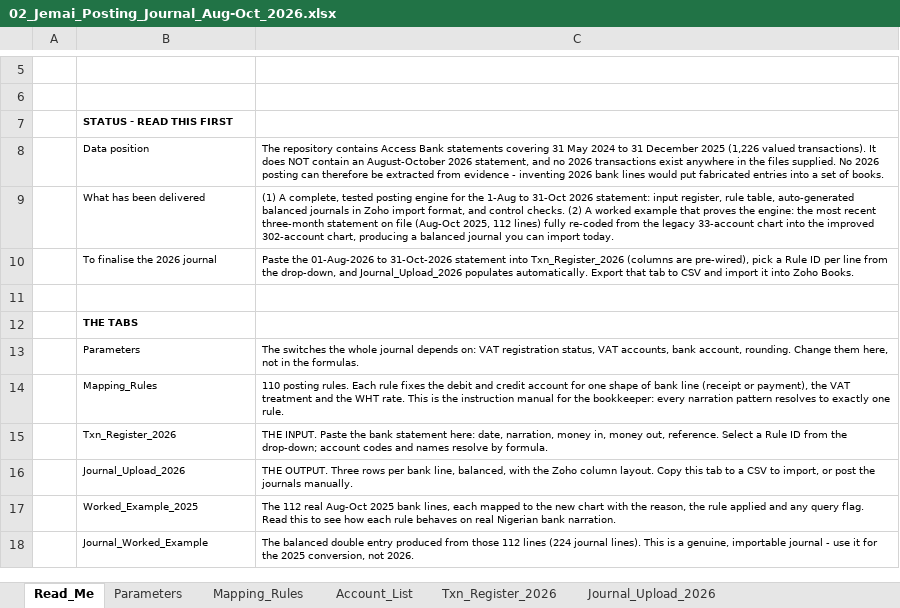
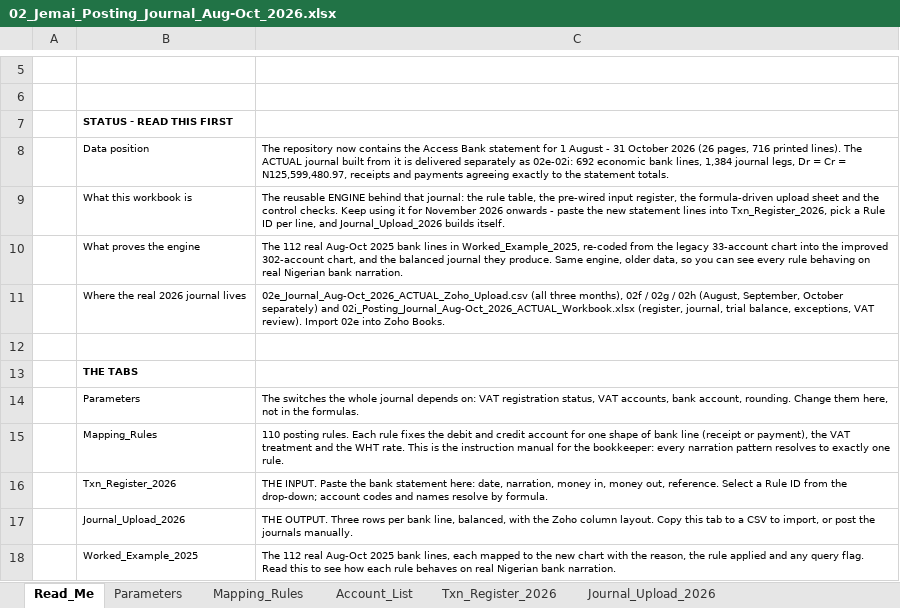
Before and after one commit to Desabollo/Jemai-International, an Excel workbook: deliverables/02_Jemai_Posting_Journal_Aug-Oct_2026.xlsx, sheet Read_Me, drawn as a sheet; only a part is shown, gaps mark what is left out; the shorter side is filled out with more unchanged rows; values as stored, in another font and other column widths than the file's, no borders; removed rows and columns are numbered as before the commit, all else as after; the diff names each change by its address in the sheet, - before the commit and + after, or states it on an @@ line.

Commit message:
Post the actual August-October 2026 journal from the Access Bank statement
- parse_statement.py: coordinate parser for the 26-page statement. 716 printed
  lines, deposits N51,225,487.00 and withdrawals N74,373,993.97 agree to the
  statement; the 4 failed-and-reversed transfer groups (N8,000,430.00) are
  identified from the negative debit rows and excluded.
- journal_rules_2026.py: 70 posting rules for the 2026 payee/purpose universe,
  ordered bank charges -> payee overrides -> payroll -> advances -> tax ->
  cost of sales -> opex -> revenue.
- build_journal_2026.py: 692 economic lines -> 1,384 balanced legs,
  Dr = Cr = N125,599,480.97, monthly journals JE-2026-MM-NNN, plus a 9-tab
  workbook (control checks, month summary, register, TB, exceptions, VAT review).
- Deliverables 02e (all months), 02f/02g/02h (per month), 02i (workbook).
- README, posting-engine Read_Me and the setup guide now describe the real
  2026 journal instead of the missing-statement position.

Co-authored-by: arena-agent <297053741+arena-agent@users.noreply.github.com>

```diff
--- a/deliverables/02_Jemai_Posting_Journal_Aug-Oct_2026.xlsx (sheet Read_Me)
+++ b/deliverables/02_Jemai_Posting_Journal_Aug-Oct_2026.xlsx (sheet Read_Me)
-C8: The repository contains Access Bank statements covering 31 May 2024 to 31 December 2025 (1,226 valued transactions). It does NOT contain an August-October 2026 statement, and no 2026 transactions exist anywhere in the files supplied. No 2026 posting can therefore be extracted from evidence - inventing 2026 bank lines would put fabricated entries into a set of books.
+C8: The repository now contains the Access Bank statement for 1 August - 31 October 2026 (26 pages, 716 printed lines). The ACTUAL journal built from it is delivered separately as 02e-02i: 692 economic bank lines, 1,384 journal legs, Dr = Cr = N125,599,480.97, receipts and payments agreeing exactly to the statement totals.
-row 9:  | What has been delivered | (1) A complete, tested posting engine for the 1-Aug to 31-Oct 2026 statement: input register, rule table, auto-generated balanced journals in Zoho import format, and control checks. (2) A worked example that proves the engine: the most recent three-month statement on file (Aug-Oct 2025, 112 lines) fully re-coded from the legacy 33-account chart into the improved 302-account chart, producing a balanced journal you can import today.
-row 10:  | To finalise the 2026 journal | Paste the 01-Aug-2026 to 31-Oct-2026 statement into Txn_Register_2026 (columns are pre-wired), pick a Rule ID per line from the drop-down, and Journal_Upload_2026 populates automatically. Export that tab to CSV and import it into Zoho Books.
+row 9:  | What this workbook is | The reusable ENGINE behind that journal: the rule table, the pre-wired input register, the formula-driven upload sheet and the control checks. Keep using it for November 2026 onwards - paste the new statement lines into Txn_Register_2026, pick a Rule ID per line, and Journal_Upload_2026 builds itself.
+row 10:  | What proves the engine | The 112 real Aug-Oct 2025 bank lines in Worked_Example_2025, re-coded from the legacy 33-account chart into the improved 302-account chart, and the balanced journal they produce. Same engine, older data, so you can see every rule behaving on real Nigerian bank narration.
+row 11:  | Where the real 2026 journal lives | 02e_Journal_Aug-Oct_2026_ACTUAL_Zoho_Upload.csv (all three months), 02f / 02g / 02h (August, September, October separately) and 02i_Posting_Journal_Aug-Oct_2026_ACTUAL_Workbook.xlsx (register, journal, trial balance, exceptions, VAT review). Import 02e into Zoho Books.
```
Also changed, not shown: 13 other files.
